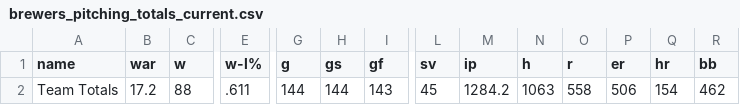
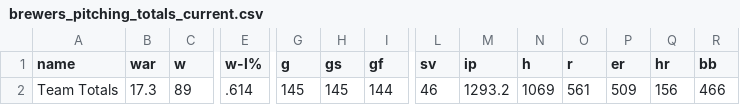
Before and after one commit to twallac10/mkebrewers-bot, a CSV file: data/pitching/brewers_pitching_totals_current.csv, drawn as a sheet; only a part is shown, gaps mark what is left out; the diff covers the shown part only; the diff names each change by its address in the sheet, - before the commit and + after, or states it on an @@ line.

```diff
--- a/data/pitching/brewers_pitching_totals_current.csv
+++ b/data/pitching/brewers_pitching_totals_current.csv
-B2 (war): 17.2
+B2 (war): 17.3
-C2 (w): 88
+C2 (w): 89
-E2 (w-l%): .611
+E2 (w-l%): .614
-G2 (g): 144
+G2 (g): 145
-H2 (gs): 144
+H2 (gs): 145
-I2 (gf): 143
+I2 (gf): 144
-L2 (sv): 45
+L2 (sv): 46
-M2 (ip): 1284.2
+M2 (ip): 1293.2
-N2 (h): 1063
+N2 (h): 1069
-O2 (r): 558
+O2 (r): 561
-P2 (er): 506
+P2 (er): 509
-Q2 (hr): 154
+Q2 (hr): 156
-R2 (bb): 462
+R2 (bb): 466
```
Also changed, not shown: 6 edited cells elsewhere in this file, data/batting/brewers_xwoba_current.csv, data/roster/brewers_transactions_current.csv, 29 other files.
